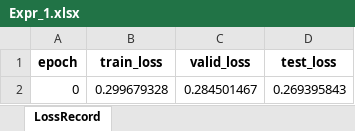
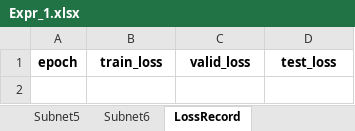
Before and after one commit to liangaomng/lulu_ms1, an Excel workbook: Expr1d/Expr_1.xlsx, sheet LossRecord, drawn as a sheet; values as stored, in another font and other column widths than the file's, no borders; the diff names each change by its address in the sheet, - before the commit and + after, or states it on an @@ line.

```diff
--- a/Expr1d/Expr_1.xlsx (sheet LossRecord)
+++ b/Expr1d/Expr_1.xlsx (sheet LossRecord)
+sheet tab: Subnet5
+sheet tab: Subnet6
-row 2: 0 | 0.299679328 | 0.284501467 | 0.269395843
```
Also changed, not shown: other sheet tabs, Expr1d/Expr_10.xlsx, Expr1d/Expr_2.xlsx, 5 other files.
